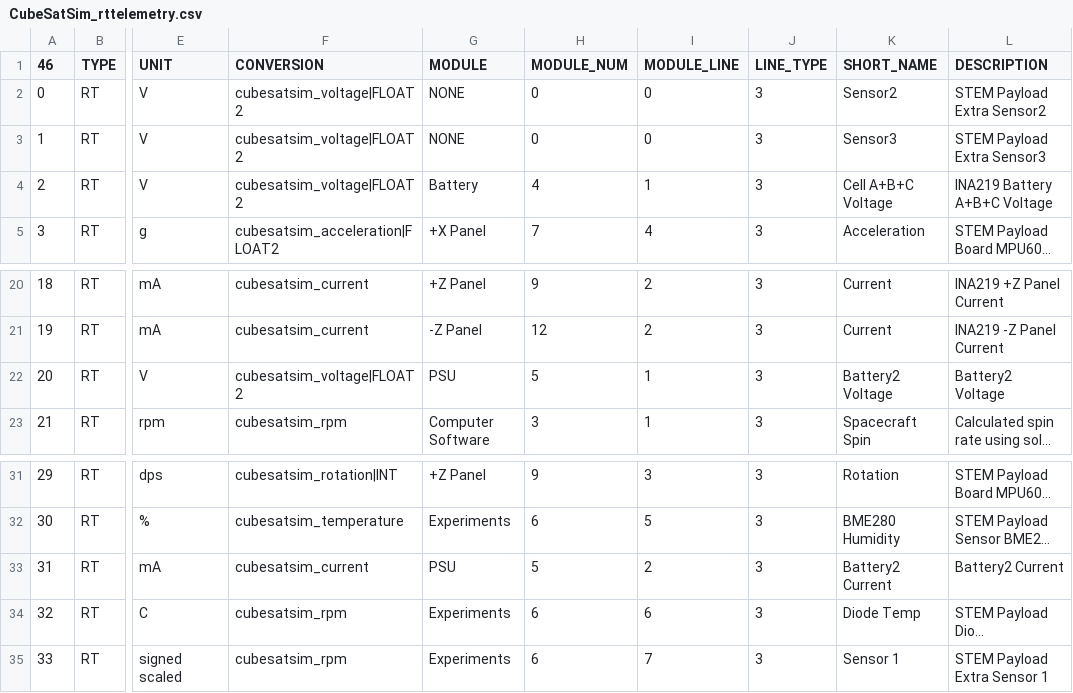
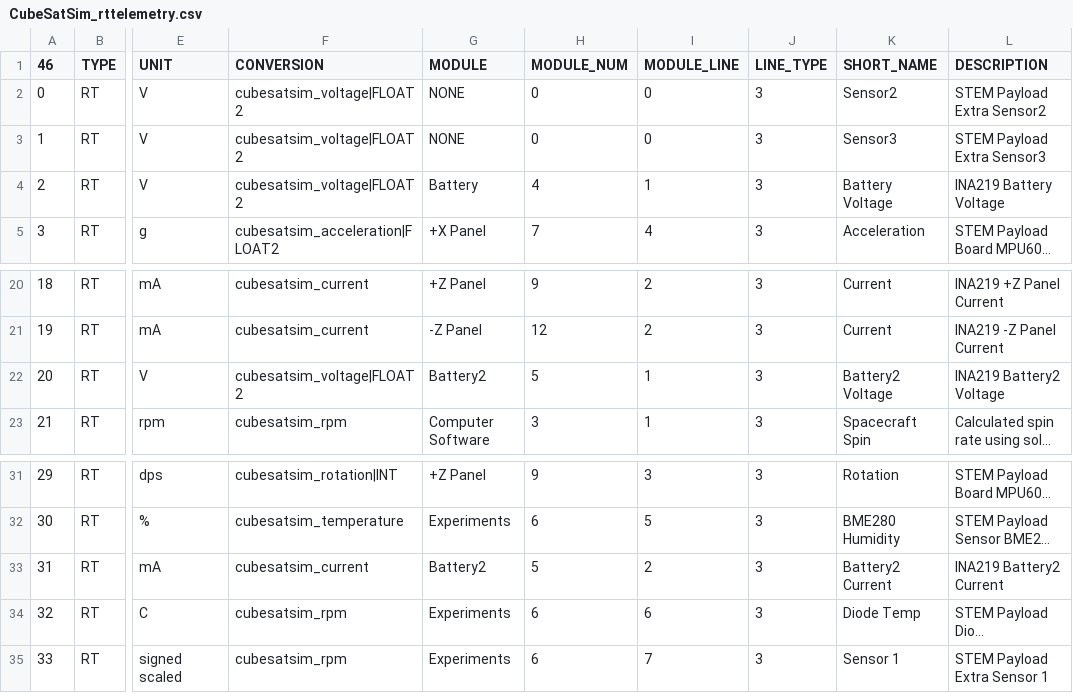
Before and after one commit to alanbjohnston/CubeSatSim, a CSV file: spacecraft/FoxTelem_1.13e/CubeSatSim_rttelemetry.csv, drawn as a sheet; only a part is shown, gaps mark what is left out; long unchanged cells end in …; the diff names each change by its address in the sheet, - before the commit and + after, or states it on an @@ line.

Commit message:
Update CubeSatSim_rttelemetry.csv more

```diff
--- a/spacecraft/FoxTelem_1.13e/CubeSatSim_rttelemetry.csv
+++ b/spacecraft/FoxTelem_1.13e/CubeSatSim_rttelemetry.csv
-K4 (SHORT_NAME): Cell A+B+C Voltage
+K4 (SHORT_NAME): Battery Voltage
-L4 (DESCRIPTION): INA219 Battery A+B+C Voltage
+L4 (DESCRIPTION): INA219 Battery Voltage
-G22 (MODULE): PSU
+G22 (MODULE): Battery2
-L22 (DESCRIPTION): Battery2 Voltage
+L22 (DESCRIPTION): INA219 Battery2 Voltage
-G33 (MODULE): PSU
+G33 (MODULE): Battery2
-L33 (DESCRIPTION): Battery2 Current
+L33 (DESCRIPTION): INA219 Battery2 Current
```
